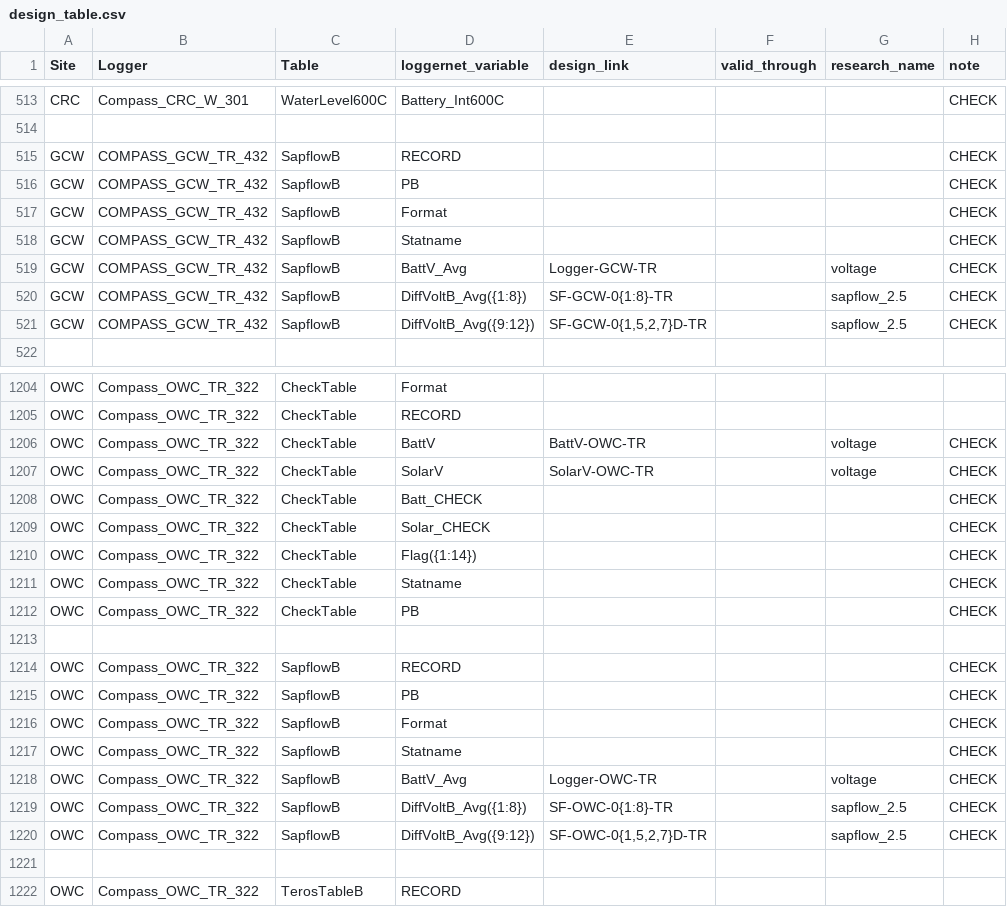
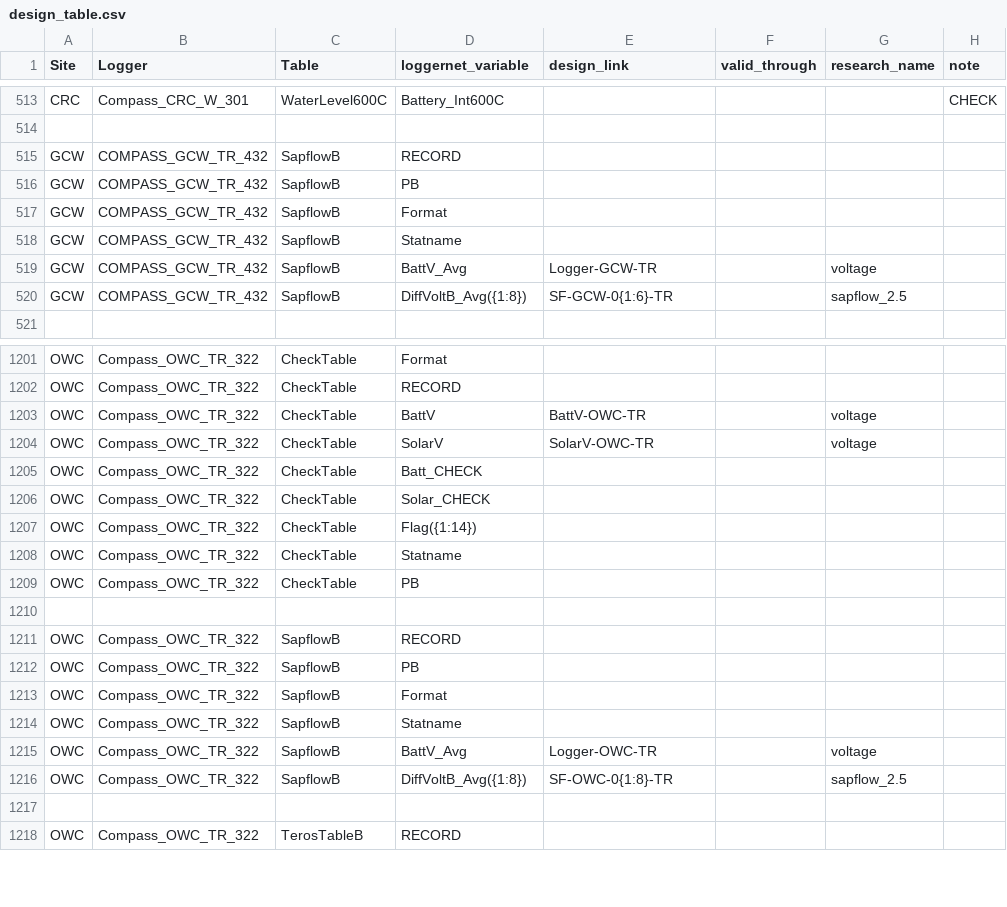
Before and after one commit to COMPASS-DOE/data-workflows, a CSV file: synoptic/data_TEST/design_table.csv, drawn as a sheet; only a part is shown, gaps mark what is left out; the diff covers the shown part only.

Commit message:
Update design_table.csv

```diff
--- a/synoptic/data_TEST/design_table.csv
+++ b/synoptic/data_TEST/design_table.csv
@@ -514,9 +514,8 @@ CRC,Compass_CRC_W_301,WaterLevel600C,Battery_Int600C,,,,CHECK
 ,,,,,,,
-GCW,COMPASS_GCW_TR_432,SapflowB,RECORD,,,,CHECK
-GCW,COMPASS_GCW_TR_432,SapflowB,PB,,,,CHECK
-GCW,COMPASS_GCW_TR_432,SapflowB,Format,,,,CHECK
-GCW,COMPASS_GCW_TR_432,SapflowB,Statname,,,,CHECK
-GCW,COMPASS_GCW_TR_432,SapflowB,BattV_Avg,Logger-GCW-TR,,voltage,CHECK
-GCW,COMPASS_GCW_TR_432,SapflowB,DiffVoltB_Avg({1:8}),SF-GCW-0{1:8}-TR,,sapflow_2.5,CHECK
-GCW,COMPASS_GCW_TR_432,SapflowB,DiffVoltB_Avg({9:12}),"SF-GCW-0{1,5,2,7}D-TR",,sapflow_2.5,CHECK
+GCW,COMPASS_GCW_TR_432,SapflowB,RECORD,,,,
+GCW,COMPASS_GCW_TR_432,SapflowB,PB,,,,
+GCW,COMPASS_GCW_TR_432,SapflowB,Format,,,,
+GCW,COMPASS_GCW_TR_432,SapflowB,Statname,,,,
+GCW,COMPASS_GCW_TR_432,SapflowB,BattV_Avg,Logger-GCW-TR,,voltage,
+GCW,COMPASS_GCW_TR_432,SapflowB,DiffVoltB_Avg({1:8}),SF-GCW-0{1:6}-TR,,sapflow_2.5,
 ,,,,,,,
@@ -1205,17 +1202,16 @@ OWC,Compass_OWC_TR_322,CheckTable,Format,,,,
 OWC,Compass_OWC_TR_322,CheckTable,RECORD,,,,
-OWC,Compass_OWC_TR_322,CheckTable,BattV,BattV-OWC-TR,,voltage,CHECK
-OWC,Compass_OWC_TR_322,CheckTable,SolarV,SolarV-OWC-TR,,voltage,CHECK
-OWC,Compass_OWC_TR_322,CheckTable,Batt_CHECK,,,,CHECK
-OWC,Compass_OWC_TR_322,CheckTable,Solar_CHECK,,,,CHECK
-OWC,Compass_OWC_TR_322,CheckTable,Flag({1:14}),,,,CHECK
-OWC,Compass_OWC_TR_322,CheckTable,Statname,,,,CHECK
-OWC,Compass_OWC_TR_322,CheckTable,PB,,,,CHECK
+OWC,Compass_OWC_TR_322,CheckTable,BattV,BattV-OWC-TR,,voltage,
+OWC,Compass_OWC_TR_322,CheckTable,SolarV,SolarV-OWC-TR,,voltage,
+OWC,Compass_OWC_TR_322,CheckTable,Batt_CHECK,,,,
+OWC,Compass_OWC_TR_322,CheckTable,Solar_CHECK,,,,
+OWC,Compass_OWC_TR_322,CheckTable,Flag({1:14}),,,,
+OWC,Compass_OWC_TR_322,CheckTable,Statname,,,,
+OWC,Compass_OWC_TR_322,CheckTable,PB,,,,
 ,,,,,,,
-OWC,Compass_OWC_TR_322,SapflowB,RECORD,,,,CHECK
-OWC,Compass_OWC_TR_322,SapflowB,PB,,,,CHECK
-OWC,Compass_OWC_TR_322,SapflowB,Format,,,,CHECK
-OWC,Compass_OWC_TR_322,SapflowB,Statname,,,,CHECK
-OWC,Compass_OWC_TR_322,SapflowB,BattV_Avg,Logger-OWC-TR,,voltage,CHECK
-OWC,Compass_OWC_TR_322,SapflowB,DiffVoltB_Avg({1:8}),SF-OWC-0{1:8}-TR,,sapflow_2.5,CHECK
-OWC,Compass_OWC_TR_322,SapflowB,DiffVoltB_Avg({9:12}),"SF-OWC-0{1,5,2,7}D-TR",,sapflow_2.5,CHECK
+OWC,Compass_OWC_TR_322,SapflowB,RECORD,,,,
+OWC,Compass_OWC_TR_322,SapflowB,PB,,,,
+OWC,Compass_OWC_TR_322,SapflowB,Format,,,,
+OWC,Compass_OWC_TR_322,SapflowB,Statname,,,,
+OWC,Compass_OWC_TR_322,SapflowB,BattV_Avg,Logger-OWC-TR,,voltage,
+OWC,Compass_OWC_TR_322,SapflowB,DiffVoltB_Avg({1:8}),SF-OWC-0{1:8}-TR,,sapflow_2.5,
 ,,,,,,,
```
Also changed, not shown: 3 removed rows and 144 edited cells elsewhere in this file.
